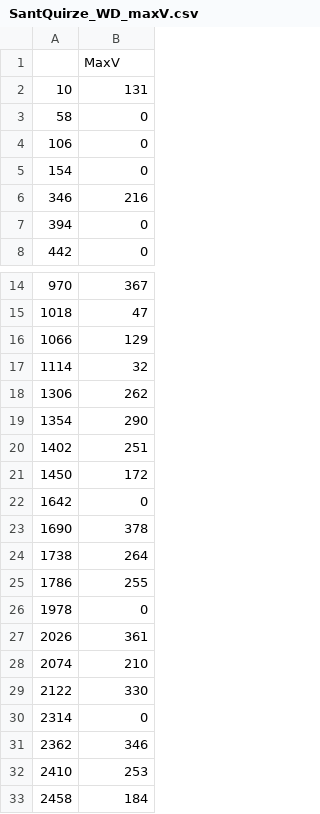
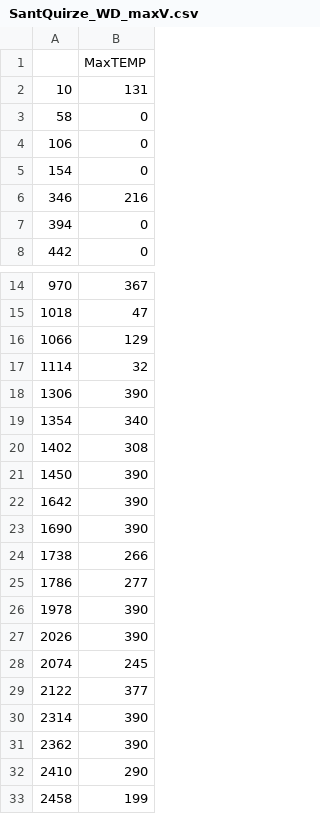
Before and after one commit to aig-upf/car-park, a CSV file: data/SantQuirze_WD_maxV.csv, drawn as a sheet; only a part is shown, gaps mark what is left out.

Commit message:
changed data for Figure 2

```diff
--- a/data/SantQuirze_WD_maxV.csv
+++ b/data/SantQuirze_WD_maxV.csv
@@ -1,2 +1,2 @@
-,MaxV
+,MaxTEMP
 10,131
@@ -17,17 +17,17 @@
 1114,32
-1306,262
-1354,290
-1402,251
-1450,172
-1642,0
-1690,378
-1738,264
-1786,255
-1978,0
-2026,361
-2074,210
-2122,330
-2314,0
-2362,346
-2410,253
-2458,184
+1306,390
+1354,340
+1402,308
+1450,390
+1642,390
+1690,390
+1738,266
+1786,277
+1978,390
+2026,390
+2074,245
+2122,377
+2314,390
+2362,390
+2410,290
+2458,199
```
Also changed, not shown: data/Cerdanyola_WD_maxV.csv, data/Granollers_WD_maxV.csv, 27 other files.
